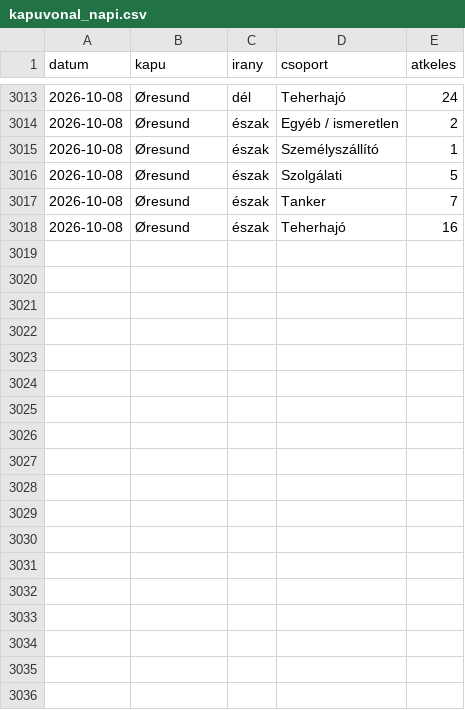
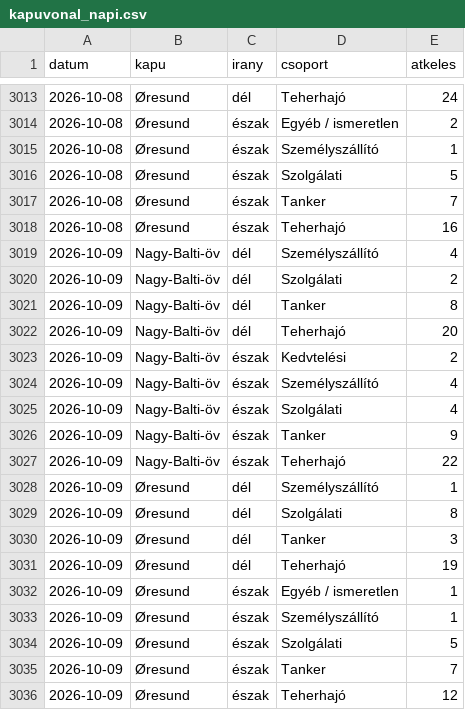
Before and after one commit to BallaAttila04/szakdolgozat, a CSV file: outputs/monitor/kapuvonal_napi.csv, drawn as a sheet; only a part is shown, gaps mark what is left out.

```diff
--- a/outputs/monitor/kapuvonal_napi.csv
+++ b/outputs/monitor/kapuvonal_napi.csv
@@ -3018 +3018,19 @@ datum,kapu,irany,csoport,atkeles
 2026-10-08,Øresund,észak,Teherhajó,16
+2026-10-09,Nagy-Balti-öv,dél,Személyszállító,4
+2026-10-09,Nagy-Balti-öv,dél,Szolgálati,2
+2026-10-09,Nagy-Balti-öv,dél,Tanker,8
+2026-10-09,Nagy-Balti-öv,dél,Teherhajó,20
+2026-10-09,Nagy-Balti-öv,észak,Kedvtelési,2
+2026-10-09,Nagy-Balti-öv,észak,Személyszállító,4
+2026-10-09,Nagy-Balti-öv,észak,Szolgálati,4
+2026-10-09,Nagy-Balti-öv,észak,Tanker,9
+2026-10-09,Nagy-Balti-öv,észak,Teherhajó,22
+2026-10-09,Øresund,dél,Személyszállító,1
+2026-10-09,Øresund,dél,Szolgálati,8
+2026-10-09,Øresund,dél,Tanker,3
+2026-10-09,Øresund,dél,Teherhajó,19
+2026-10-09,Øresund,észak,Egyéb / ismeretlen,1
+2026-10-09,Øresund,észak,Személyszállító,1
+2026-10-09,Øresund,észak,Szolgálati,5
+2026-10-09,Øresund,észak,Tanker,7
+2026-10-09,Øresund,észak,Teherhajó,12
```
Also changed, not shown: outputs/monitor/jelzesek.csv, outputs/monitor/jelzesek_megrakottsag.csv, 6 other files.
